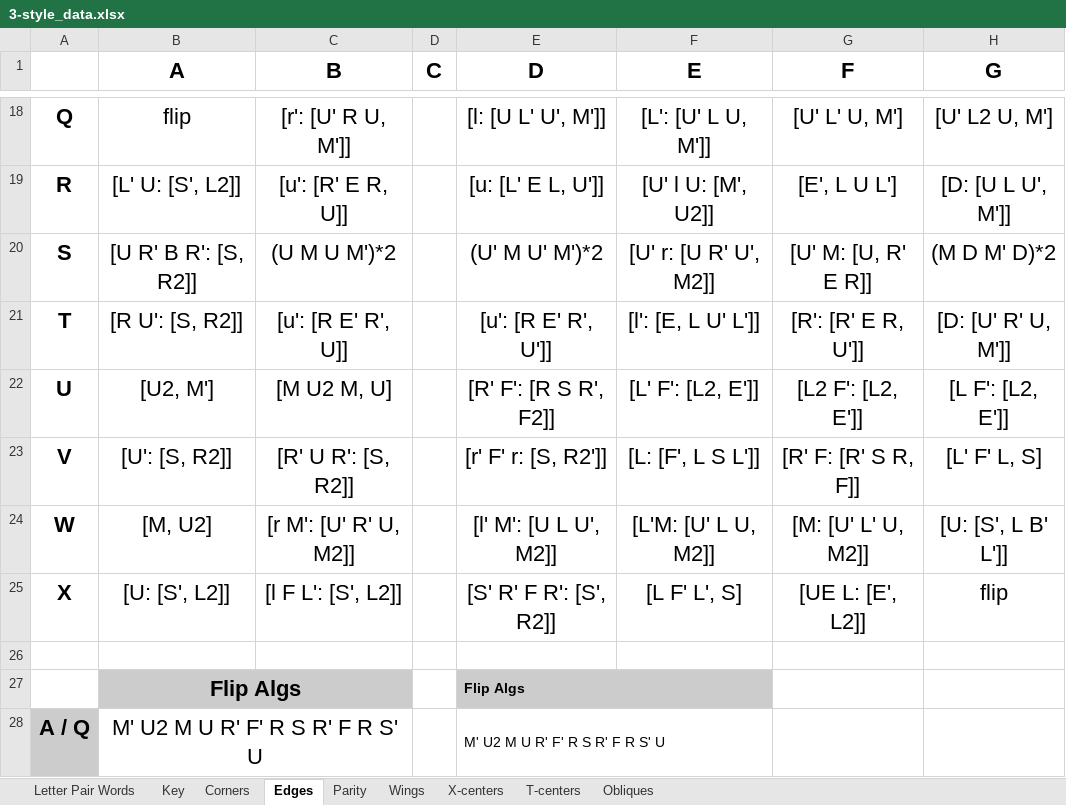
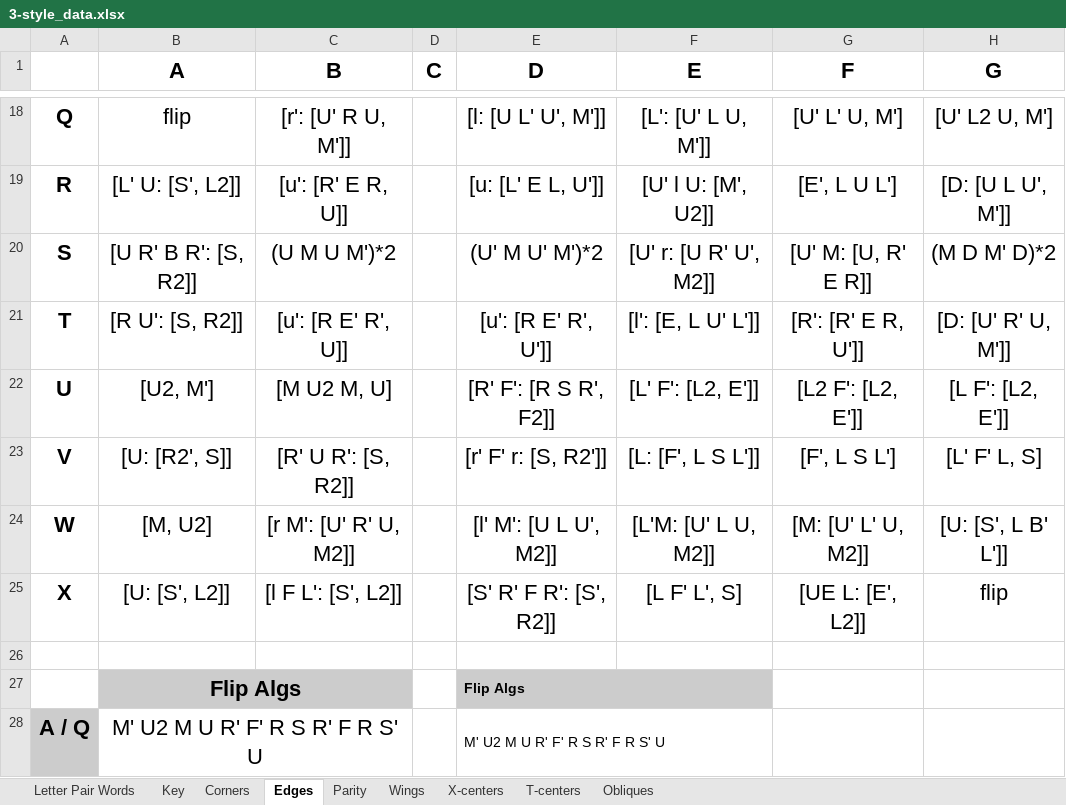
Before and after one commit to JBoulic/JBoulic.github.io, an Excel workbook: cube/data/3-style_data.xlsx, sheet Edges, drawn as a sheet; only a part is shown, gaps mark what is left out; values as stored, in another font and other column widths than the file's, no borders; conditional formats not drawn; the diff names each change by its address in the sheet, - before the commit and + after, or states it on an @@ line.

```diff
--- a/cube/data/3-style_data.xlsx (sheet Edges)
+++ b/cube/data/3-style_data.xlsx (sheet Edges)
-B23 (A): [U': [S, R2]]
+B23 (A): [U: [R2', S]]
-G23 (F): [R' F: [R' S R, F]]
+G23 (F): [F', L S L']
```
Also changed, not shown: sheet Letter Pair Words, 4 other files.
